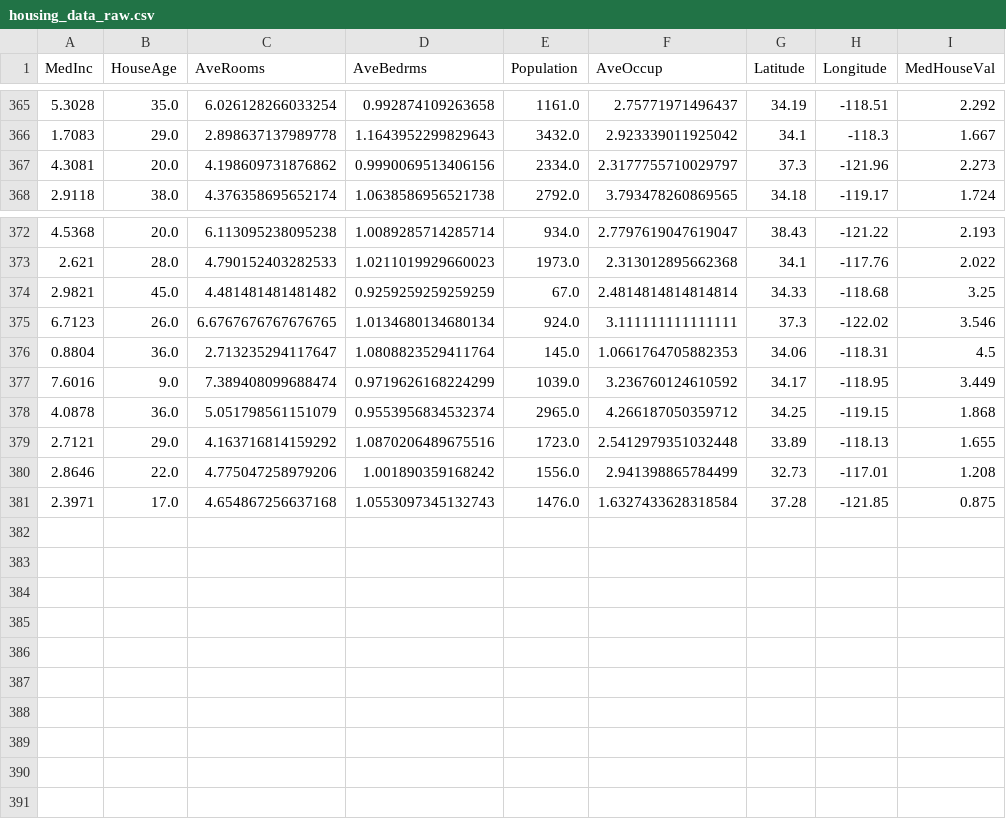
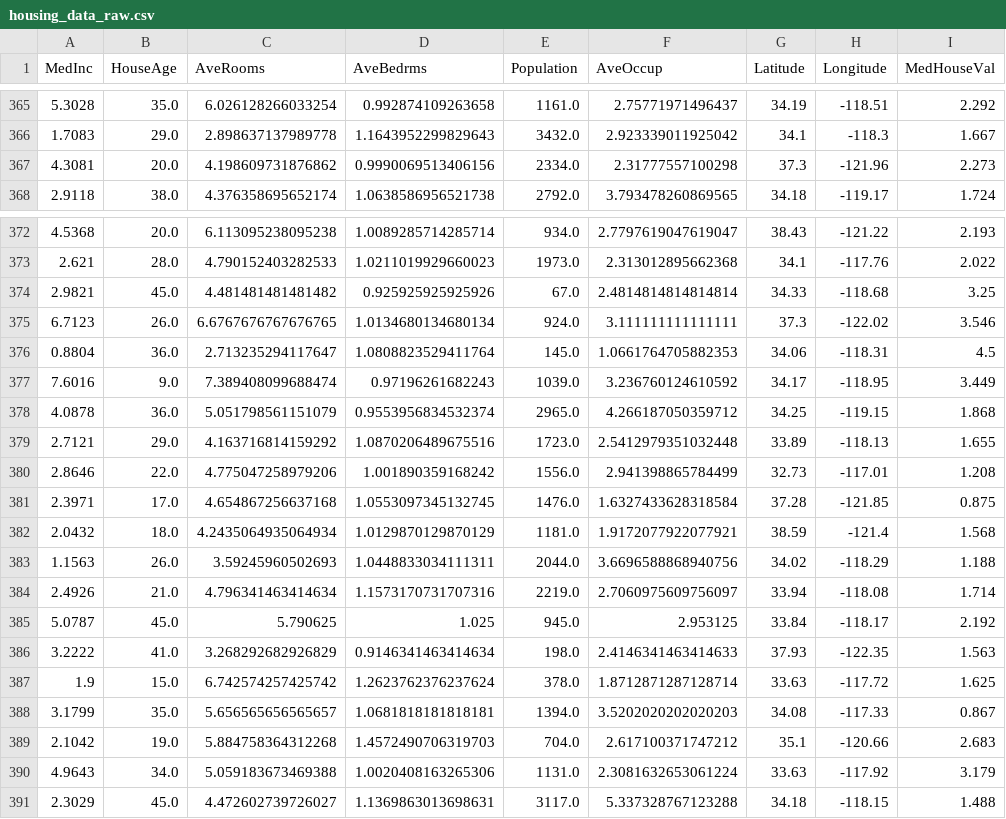
Before and after one commit to oecorrechag/boku, a CSV file: data/raw/housing_data_raw.csv, drawn as a sheet; only a part is shown, gaps mark what is left out.

Commit message:
Saved DataFrame raw

```diff
--- a/data/raw/housing_data_raw.csv
+++ b/data/raw/housing_data_raw.csv
@@ -366,3 +366,3 @@
 1.7083,29.0,2.898637137989778,1.1643952299829643,3432.0,2.923339011925042,34.1,-118.3,1.667
-4.3081,20.0,4.198609731876862,0.9990069513406156,2334.0,2.3177755710029797,37.3,-121.96,2.273
+4.3081,20.0,4.198609731876862,0.9990069513406156,2334.0,2.31777557100298,37.3,-121.96,2.273
 2.9118,38.0,4.376358695652174,1.0638586956521738,2792.0,3.793478260869565,34.18,-119.17,1.724
@@ -373,6 +373,6 @@
 2.621,28.0,4.790152403282533,1.0211019929660023,1973.0,2.313012895662368,34.1,-117.76,2.022
-2.9821,45.0,4.481481481481482,0.9259259259259259,67.0,2.4814814814814814,34.33,-118.68,3.25
+2.9821,45.0,4.481481481481482,0.925925925925926,67.0,2.4814814814814814,34.33,-118.68,3.25
 6.7123,26.0,6.6767676767676765,1.0134680134680134,924.0,3.111111111111111,37.3,-122.02,3.546
 0.8804,36.0,2.713235294117647,1.0808823529411764,145.0,1.0661764705882353,34.06,-118.31,4.5
-7.6016,9.0,7.389408099688474,0.9719626168224299,1039.0,3.236760124610592,34.17,-118.95,3.449
+7.6016,9.0,7.389408099688474,0.97196261682243,1039.0,3.236760124610592,34.17,-118.95,3.449
 4.0878,36.0,5.051798561151079,0.9553956834532374,2965.0,4.266187050359712,34.25,-119.15,1.868
@@ -380,2 +380,12 @@
 2.8646,22.0,4.775047258979206,1.001890359168242,1556.0,2.941398865784499,32.73,-117.01,1.208
-2.3971,17.0,4.654867256637168,1.0553097345132743,1476.0,1.6327433628318584,37.28,-121.85,0.875
+2.3971,17.0,4.654867256637168,1.0553097345132745,1476.0,1.6327433628318584,37.28,-121.85,0.875
+2.0432,18.0,4.2435064935064934,1.0129870129870129,1181.0,1.9172077922077921,38.59,-121.4,1.568
+1.1563,26.0,3.59245960502693,1.0448833034111311,2044.0,3.6696588868940756,34.02,-118.29,1.188
+2.4926,21.0,4.796341463414634,1.1573170731707316,2219.0,2.7060975609756097,33.94,-118.08,1.714
+5.0787,45.0,5.790625,1.025,945.0,2.953125,33.84,-118.17,2.192
+3.2222,41.0,3.268292682926829,0.9146341463414634,198.0,2.4146341463414633,37.93,-122.35,1.563
+1.9,15.0,6.742574257425742,1.2623762376237624,378.0,1.8712871287128714,33.63,-117.72,1.625
+3.1799,35.0,5.656565656565657,1.0681818181818181,1394.0,3.5202020202020203,34.08,-117.33,0.867
+2.1042,19.0,5.884758364312268,1.4572490706319703,704.0,2.617100371747212,35.1,-120.66,2.683
+4.9643,34.0,5.059183673469388,1.0020408163265306,1131.0,2.3081632653061224,33.63,-117.92,3.179
+2.3029,45.0,4.472602739726027,1.1369863013698631,3117.0,5.337328767123288,34.18,-118.15,1.488
```
